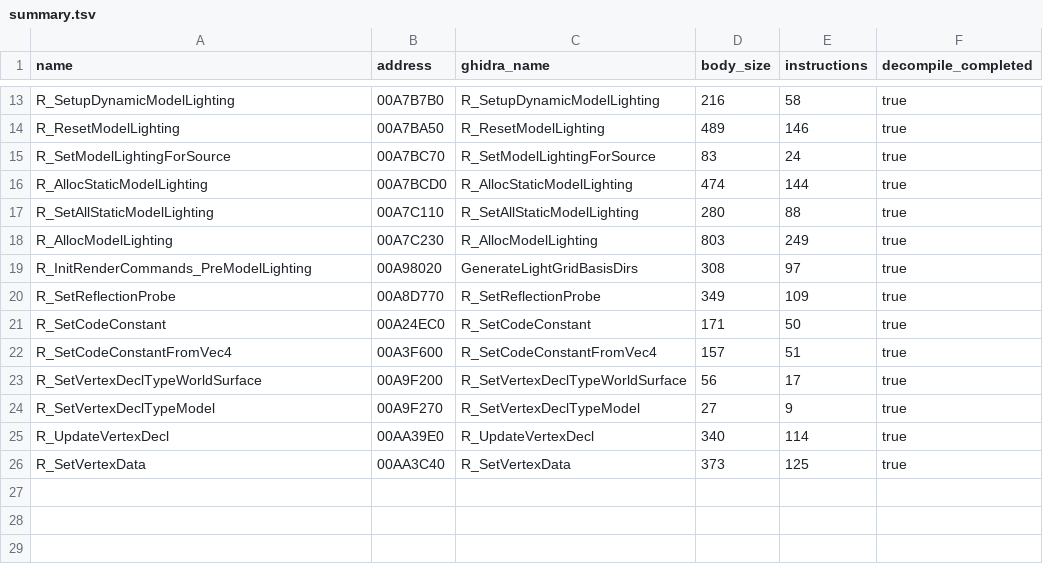
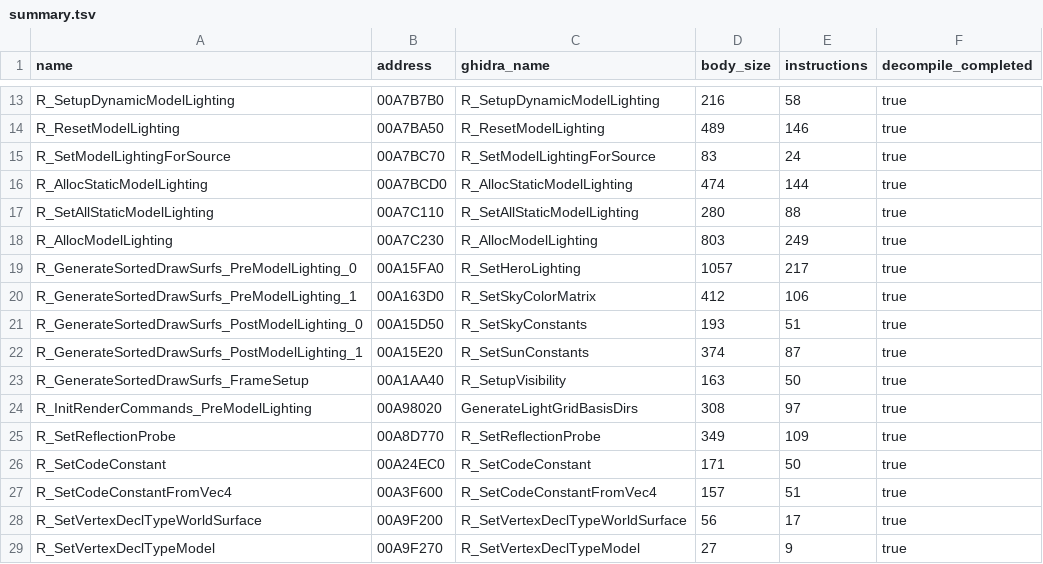
Before and after one commit to lizardpeter/bo2-t6-assets, a TSV file: proof/server_vertexdecl_runtime_v1/summary.tsv, drawn as a sheet; only a part is shown, gaps mark what is left out; the shorter side is filled out with more unchanged rows.

```diff
--- a/proof/server_vertexdecl_runtime_v1/summary.tsv
+++ b/proof/server_vertexdecl_runtime_v1/summary.tsv
@@ -18,2 +18,7 @@ R_SetAllStaticModelLighting	00A7C110	R_SetAllStaticModelLighting	280	88	true
 R_AllocModelLighting	00A7C230	R_AllocModelLighting	803	249	true
+R_GenerateSortedDrawSurfs_PreModelLighting_0	00A15FA0	R_SetHeroLighting	1057	217	true
+R_GenerateSortedDrawSurfs_PreModelLighting_1	00A163D0	R_SetSkyColorMatrix	412	106	true
+R_GenerateSortedDrawSurfs_PostModelLighting_0	00A15D50	R_SetSkyConstants	193	51	true
+R_GenerateSortedDrawSurfs_PostModelLighting_1	00A15E20	R_SetSunConstants	374	87	true
+R_GenerateSortedDrawSurfs_FrameSetup	00A1AA40	R_SetupVisibility	163	50	true
 R_InitRenderCommands_PreModelLighting	00A98020	GenerateLightGridBasisDirs	308	97	true
```
Also changed, not shown: 10 other files.
